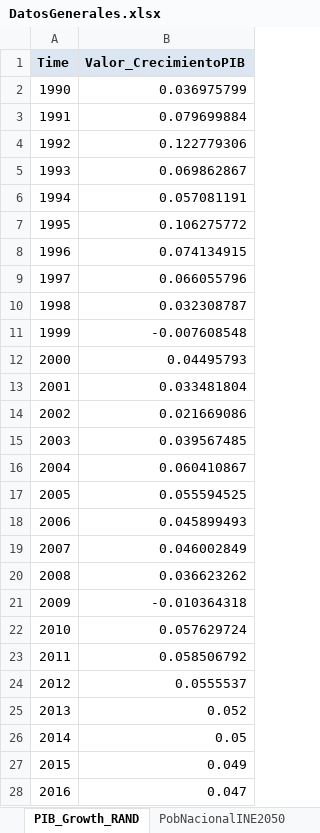
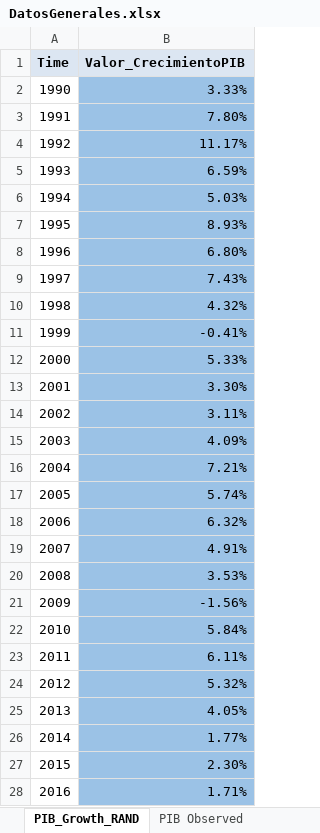
Before and after one commit to emolinaperez/MultiSector_LTS_Chile, an Excel workbook: analytica/waste/LecturaDatos/DatosGenerales.xlsx, sheet PIB_Growth_RAND, drawn as a sheet; only a part is shown; values as stored, in another font and other column widths than the file's, no borders; 1 other sheet too large or unreadable and not compared; the diff covers the shown part only; the diff names each change by its address in the sheet, - before the commit and + after, or states it on an @@ line.

```diff
--- a/analytica/waste/LecturaDatos/DatosGenerales.xlsx (sheet PIB_Growth_RAND)
+++ b/analytica/waste/LecturaDatos/DatosGenerales.xlsx (sheet PIB_Growth_RAND)
+sheet tab: PIB Observed
-B2 (Valor_CrecimientoPIB): 0.036975799
+B2 (Valor_CrecimientoPIB): 3.33%
-B2:B28 fill: none
+B2:B28 fill: #9BC2E6
-B3 (Valor_CrecimientoPIB): 0.079699884
+B3 (Valor_CrecimientoPIB): 7.80%
-B4 (Valor_CrecimientoPIB): 0.122779306
+B4 (Valor_CrecimientoPIB): 11.17%
-B5 (Valor_CrecimientoPIB): 0.069862867
+B5 (Valor_CrecimientoPIB): 6.59%
-B6 (Valor_CrecimientoPIB): 0.057081191
+B6 (Valor_CrecimientoPIB): 5.03%
-B7 (Valor_CrecimientoPIB): 0.106275772
+B7 (Valor_CrecimientoPIB): 8.93%
-B8 (Valor_CrecimientoPIB): 0.074134915
+B8 (Valor_CrecimientoPIB): 6.80%
-B9 (Valor_CrecimientoPIB): 0.066055796
+B9 (Valor_CrecimientoPIB): 7.43%
-B10 (Valor_CrecimientoPIB): 0.032308787
+B10 (Valor_CrecimientoPIB): 4.32%
-B11 (Valor_CrecimientoPIB): -0.007608548
+B11 (Valor_CrecimientoPIB): -0.41%
-B12 (Valor_CrecimientoPIB): 0.04495793
+B12 (Valor_CrecimientoPIB): 5.33%
-B13 (Valor_CrecimientoPIB): 0.033481804
+B13 (Valor_CrecimientoPIB): 3.30%
-B14 (Valor_CrecimientoPIB): 0.021669086
+B14 (Valor_CrecimientoPIB): 3.11%
-B15 (Valor_CrecimientoPIB): 0.039567485
+B15 (Valor_CrecimientoPIB): 4.09%
-B16 (Valor_CrecimientoPIB): 0.060410867
+B16 (Valor_CrecimientoPIB): 7.21%
-B17 (Valor_CrecimientoPIB): 0.055594525
+B17 (Valor_CrecimientoPIB): 5.74%
-B18 (Valor_CrecimientoPIB): 0.045899493
+B18 (Valor_CrecimientoPIB): 6.32%
-B19 (Valor_CrecimientoPIB): 0.046002849
+B19 (Valor_CrecimientoPIB): 4.91%
-B20 (Valor_CrecimientoPIB): 0.036623262
+B20 (Valor_CrecimientoPIB): 3.53%
-B21 (Valor_CrecimientoPIB): -0.010364318
+B21 (Valor_CrecimientoPIB): -1.56%
-B22 (Valor_CrecimientoPIB): 0.057629724
+B22 (Valor_CrecimientoPIB): 5.84%
-B23 (Valor_CrecimientoPIB): 0.058506792
+B23 (Valor_CrecimientoPIB): 6.11%
-B24 (Valor_CrecimientoPIB): 0.0555537
+B24 (Valor_CrecimientoPIB): 5.32%
-B25 (Valor_CrecimientoPIB): 0.052
+B25 (Valor_CrecimientoPIB): 4.05%
-B26 (Valor_CrecimientoPIB): 0.05
+B26 (Valor_CrecimientoPIB): 1.77%
-B27 (Valor_CrecimientoPIB): 0.049
+B27 (Valor_CrecimientoPIB): 2.30%
-B28 (Valor_CrecimientoPIB): 0.047
+B28 (Valor_CrecimientoPIB): 1.71%
```
Also changed, not shown: 34 edited cells and cell formats elsewhere in this sheet, sheet PobRegionalINE2035, analytica/ippu/LecturaDatos/DatosGenerales.xlsx, 7 other files.
